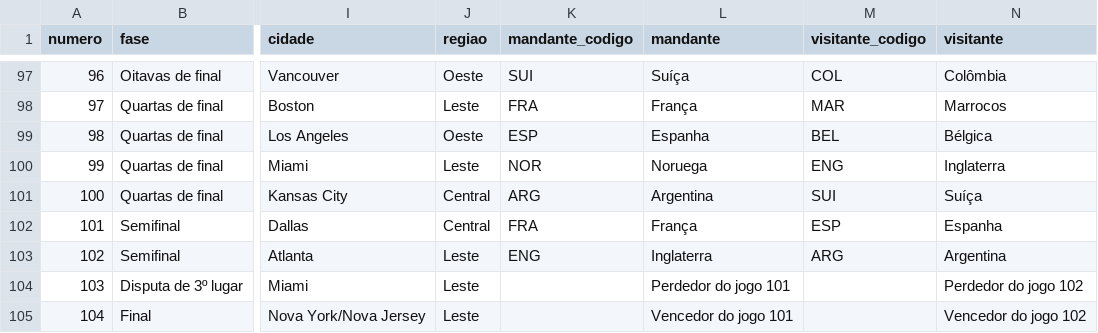
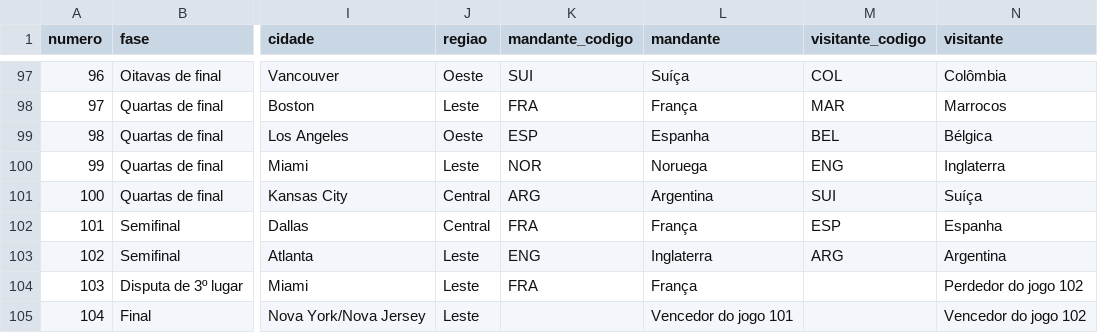
Before and after one commit to BrazilianFootball/WorldCup2026, a CSV file: docs/csv/vis/calendario.csv, drawn as a sheet; only a part is shown, gaps mark what is left out; the diff names each change by its address in the sheet, - before the commit and + after, or states it on an @@ line.

```diff
--- a/docs/csv/vis/calendario.csv
+++ b/docs/csv/vis/calendario.csv
-K104 (mandante_codigo): (empty)
+K104 (mandante_codigo): FRA
-L104 (mandante): Perdedor do jogo 101
+L104 (mandante): França
```
Also changed, not shown: docs/csv/previsoes/partidas.csv, 1 other file.
